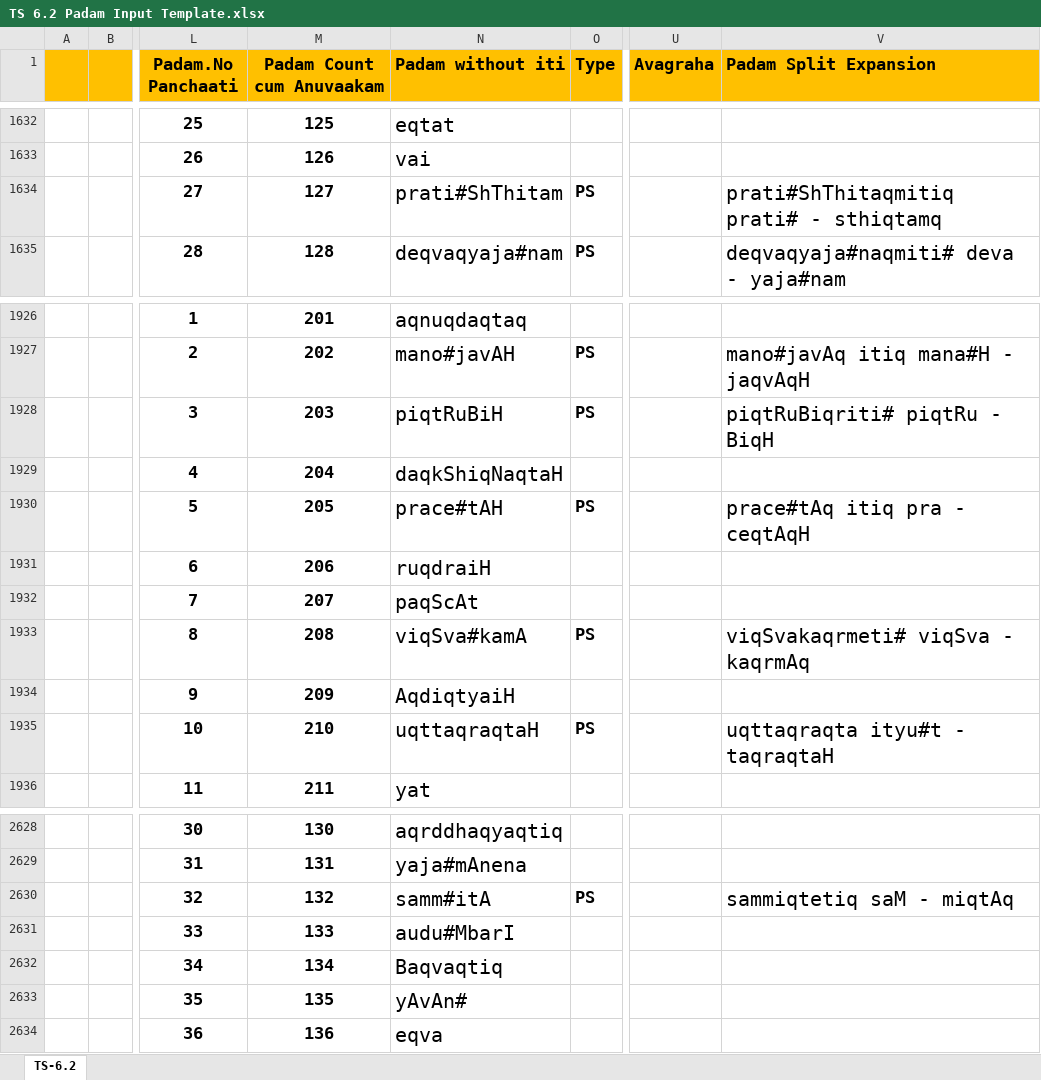
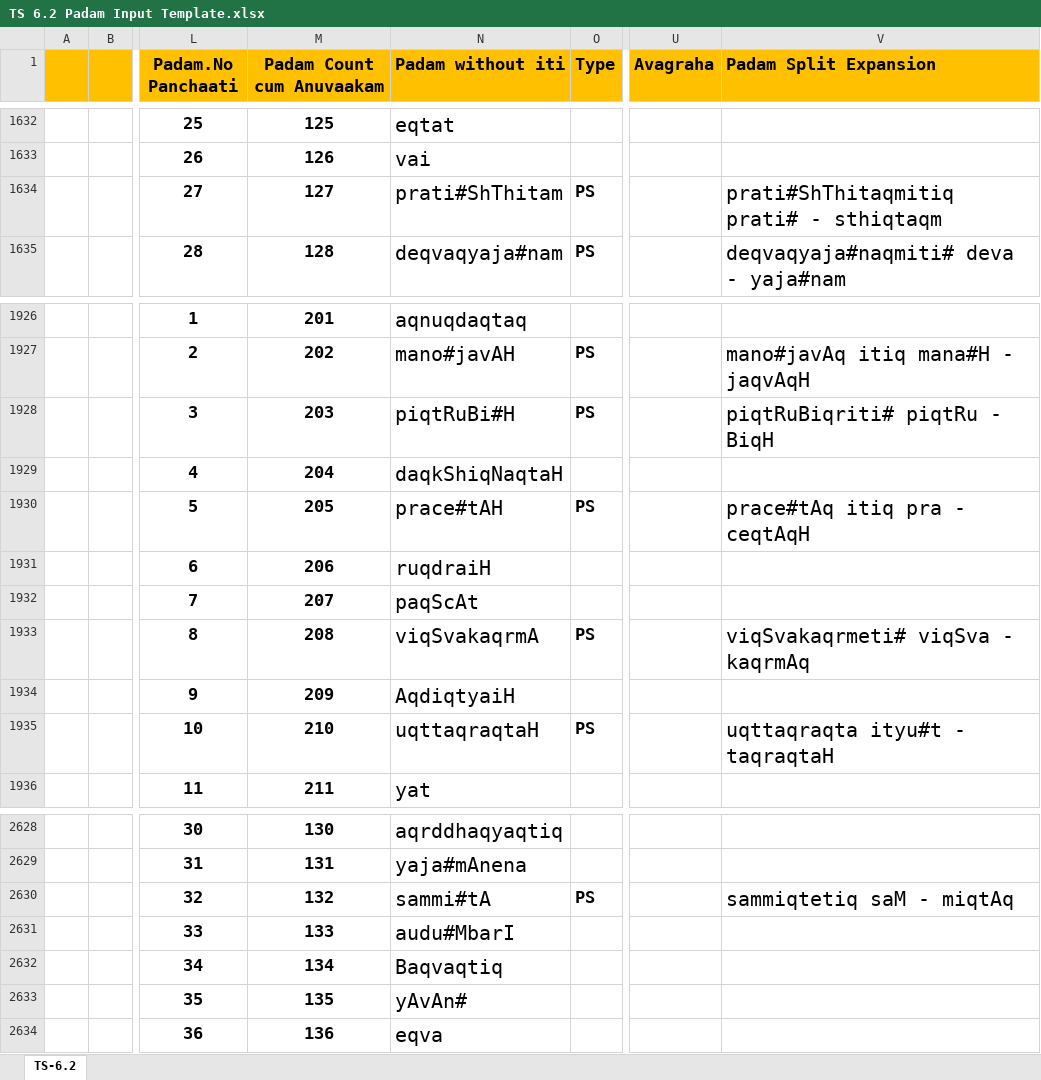
Before and after one commit to KYVeda/texts, an Excel workbook: TS Jatai Working/Padam Input Templates/TS 6.2 Padam Input Template.xlsx, sheet TS-6.2, drawn as a sheet; only a part is shown, gaps mark what is left out; values as stored, in another font and other column widths than the file's, no borders; the diff names each change by its address in the sheet, - before the commit and + after, or states it on an @@ line.

```diff
--- a/TS Jatai Working/Padam Input Templates/TS 6.2 Padam Input Template.xlsx (sheet TS-6.2)
+++ b/TS Jatai Working/Padam Input Templates/TS 6.2 Padam Input Template.xlsx (sheet TS-6.2)
-V1634 (Padam Split Expansion): prati#ShThitaqmitiq prati# - sthiqtamq
+V1634 (Padam Split Expansion): prati#ShThitaqmitiq prati# - sthiqtaqm
-N1928 (Padam without iti): piqtRuBiH
+N1928 (Padam without iti): piqtRuBi#H
-N1933 (Padam without iti): viqSva#kamA
+N1933 (Padam without iti): viqSvakaqrmA
-N2630 (Padam without iti): samm#itA
+N2630 (Padam without iti): sammi#tA
```
Also changed, not shown: 6 other files.
